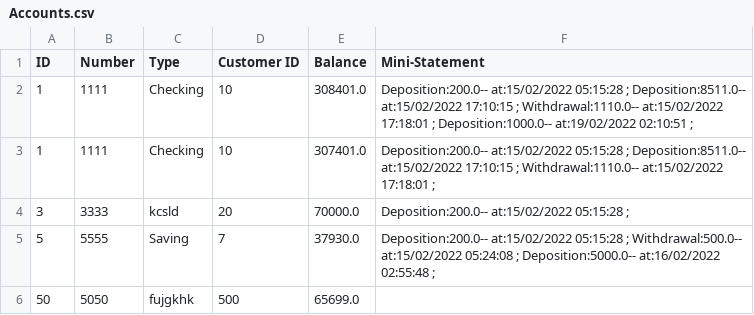
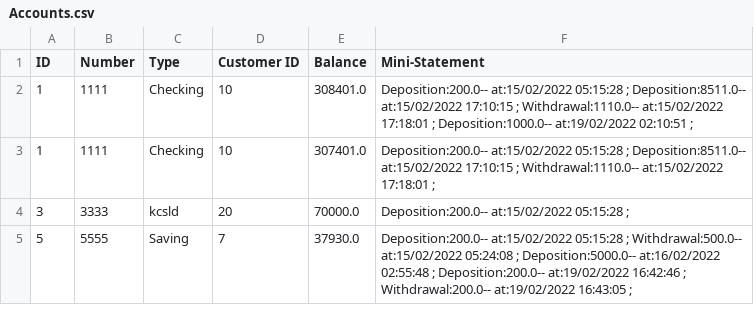
Before and after one commit to Eman-123-eng/Bank-GUI, a CSV file: GUI/src/main/java/BankManagement/Accounts.csv, drawn as a sheet; the diff names each change by its address in the sheet, - before the commit and + after, or states it on an @@ line.

```diff
--- a/GUI/src/main/java/BankManagement/Accounts.csv
+++ b/GUI/src/main/java/BankManagement/Accounts.csv
-F5 (Mini-Statement): …02:55:48 ;
+F5 (Mini-Statement): …02:55:48 ; Deposition:200.0-- at:19/02/2022 16:42:46 ; Withdrawal:200.0-- at:19/02/2022 16:43:05 ;
-row 6: 50 | 5050 | fujgkhk | 500 | 65699.0
```
Also changed, not shown: 5 other files.
